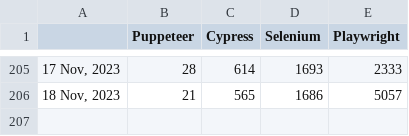
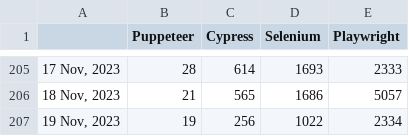
Before and after one commit to bonigarcia/job-tracker, a CSV file: docs/dataset.csv, drawn as a sheet; only a part is shown, gaps mark what is left out.

Commit message:
Include new record in dataset (Sun Nov 19 00:42:19 UTC 2023)

```diff
--- a/docs/dataset.csv
+++ b/docs/dataset.csv
@@ -206 +206,2 @@
 "18 Nov, 2023",21,565,1686,5057
+"19 Nov, 2023",19,256,1022,2334
```
